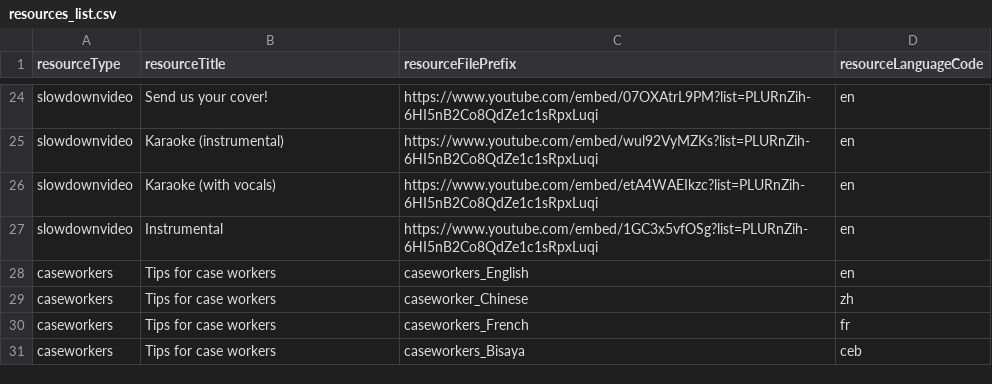
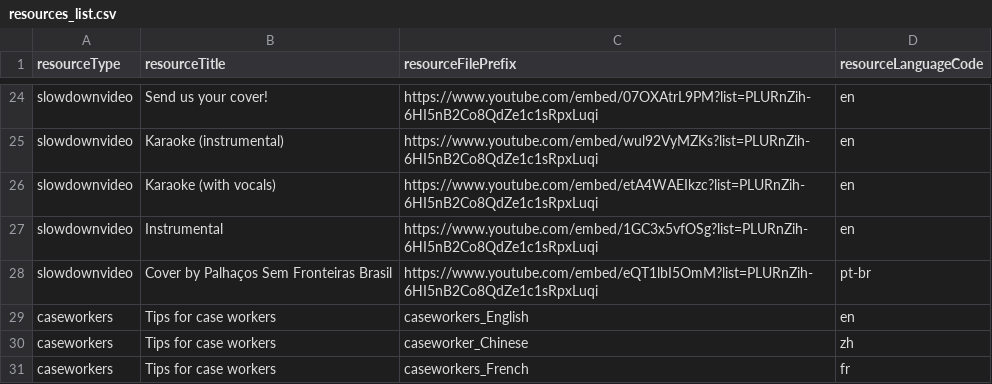
Before and after one commit to sylviawakoli/covid-parenting-website, a CSV file: src/assets/resources/resources_list.csv, drawn as a sheet; only a part is shown, gaps mark what is left out; the shorter side is filled out with more unchanged rows; the diff names each change by its address in the sheet, - before the commit and + after, or states it on an @@ line.

Commit message:
Adding covers song in brazil

```diff
--- a/src/assets/resources/resources_list.csv
+++ b/src/assets/resources/resources_list.csv
+row 28: slowdownvideo | Cover by Palhaços Sem Fronteiras Brasil | https://www.youtube.com/embed/eQT1lbI5OmM?list=PLURnZih-6HI5nB2Co8QdZe1c1sRpxLuqi | pt-br
```
Also changed, not shown: 1 other file.
